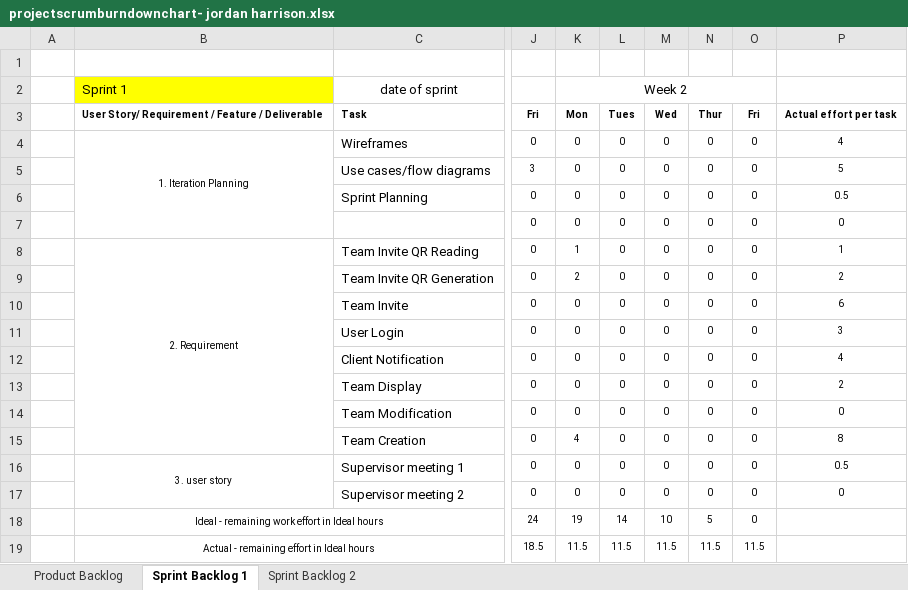
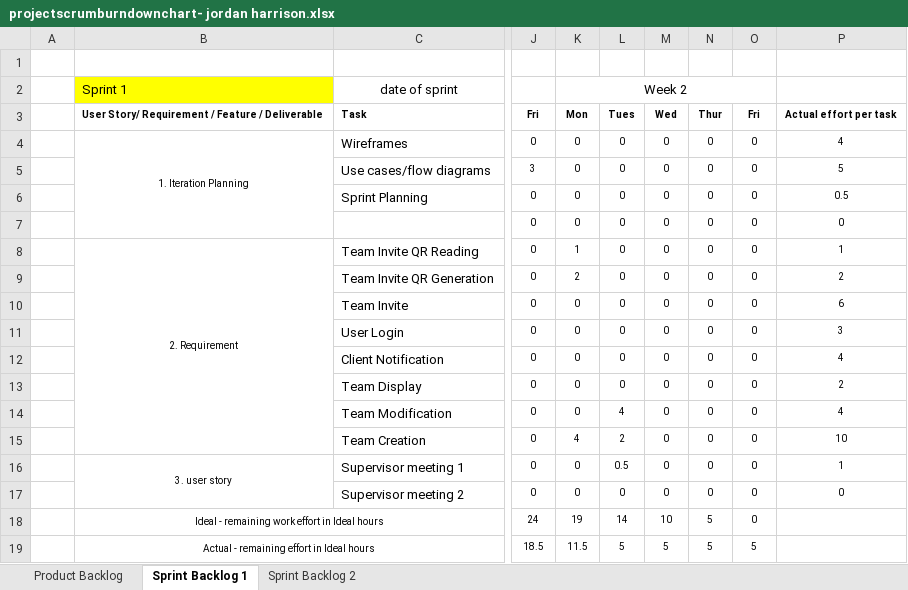
Before and after one commit to JayAitch/CI301, an Excel workbook: Planning Report/projectscrumburndownchart- jordan harrison.xlsx, sheet Sprint Backlog 1, drawn as a sheet; only a part is shown, gaps mark what is left out; values as stored, in another font and other column widths than the file's, no borders; charts and pictures not drawn; the diff names each change by its address in the sheet, - before the commit and + after, or states it on an @@ line.

```diff
--- a/Planning Report/projectscrumburndownchart- jordan harrison.xlsx (sheet Sprint Backlog 1)
+++ b/Planning Report/projectscrumburndownchart- jordan harrison.xlsx (sheet Sprint Backlog 1)
-L14: 0
+L14: 4
-P14: 0
+P14: 4
-L15: 0
+L15: 2
-P15: 8
+P15: 10
-L16: 0
+L16: 0.5
-P16: 0.5
+P16: 1
-L19: 11.5
+L19: 5
-M19: 11.5
+M19: 5
-N19: 11.5
+N19: 5
-O19: 11.5
+O19: 5
```
Also changed, not shown: charts or pictures, Planning Report/application sprint planner sprint1 11.11.19 - Copy.xlsx, 16 other files.
